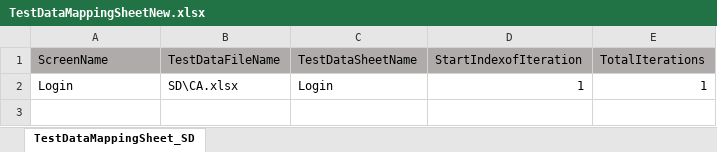
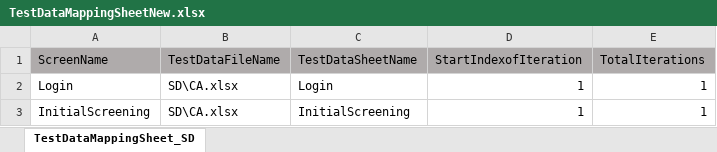
Before and after one commit to Yaswanthkumar-Naidu/Execution-Reports, an Excel workbook: TestDataMappingSheetNew.xlsx, sheet TestDataMappingSheet_SD, drawn as a sheet; values as stored, in another font and other column widths than the file's, no borders; the diff names each change by its address in the sheet, - before the commit and + after, or states it on an @@ line.

```diff
--- a/TestDataMappingSheetNew.xlsx (sheet TestDataMappingSheet_SD)
+++ b/TestDataMappingSheetNew.xlsx (sheet TestDataMappingSheet_SD)
+row 3: InitialScreening | SD\CA.xlsx | InitialScreening | 1 | 1
```
Also changed, not shown: CA.xlsx.
